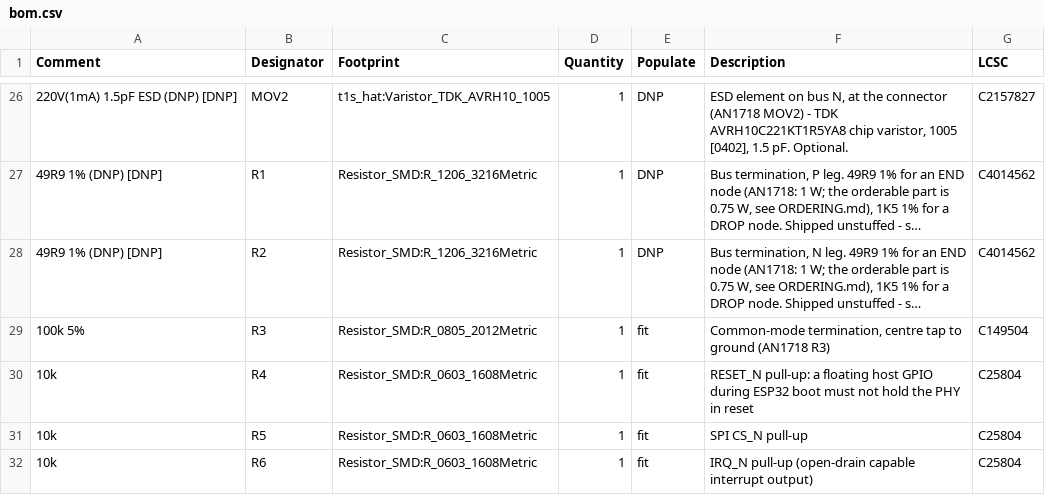
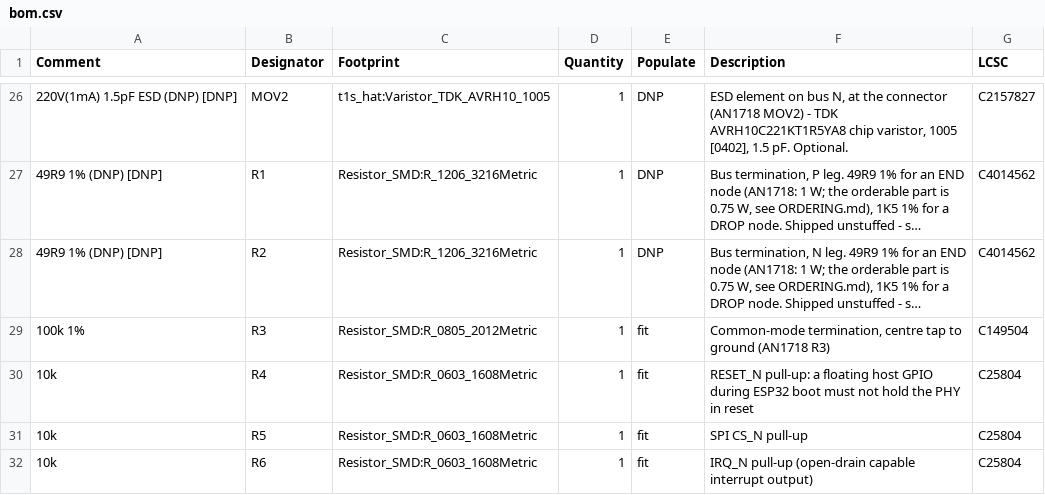
Before and after one commit to hwkim3330/elite-t1s-hat, a CSV file: hardware/bom.csv, drawn as a sheet; only a part is shown, gaps mark what is left out; long unchanged cells end in …; the diff names each change by its address in the sheet, - before the commit and + after, or states it on an @@ line.

```diff
--- a/hardware/bom.csv
+++ b/hardware/bom.csv
-A29 (Comment): 100k 5%
+A29 (Comment): 100k 1%
```
Also changed, not shown: hardware/cpl.csv, hardware/jlcpcb/bom_jlc.csv, 40 other files.
